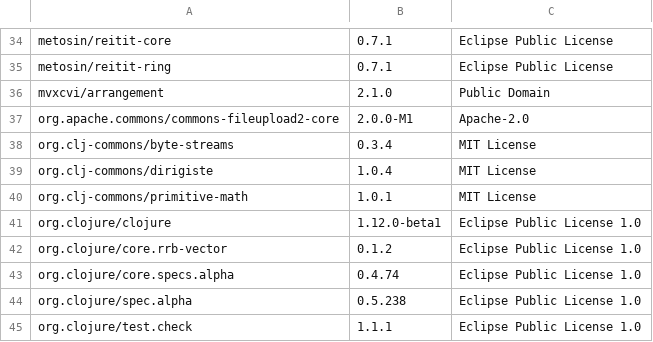
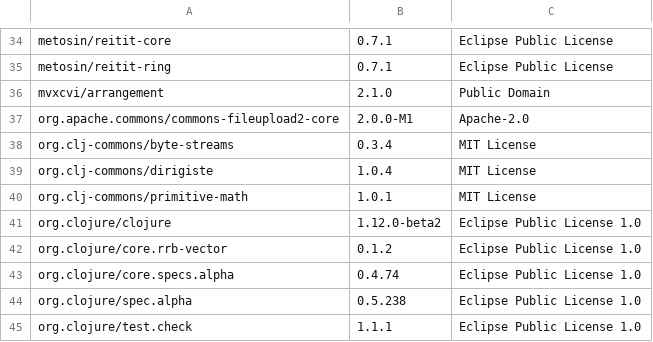
Before and after one commit to piotr-yuxuan/ephemeral-server, a CSV file: doc/licences.csv, drawn as a sheet; only a part is shown, gaps mark what is left out; the diff names each change by its address in the sheet, - before the commit and + after, or states it on an @@ line.

Commit message:
List dependency licences

```diff
--- a/doc/licences.csv
+++ b/doc/licences.csv
-B41: 1.12.0-beta1
+B41: 1.12.0-beta2
```
